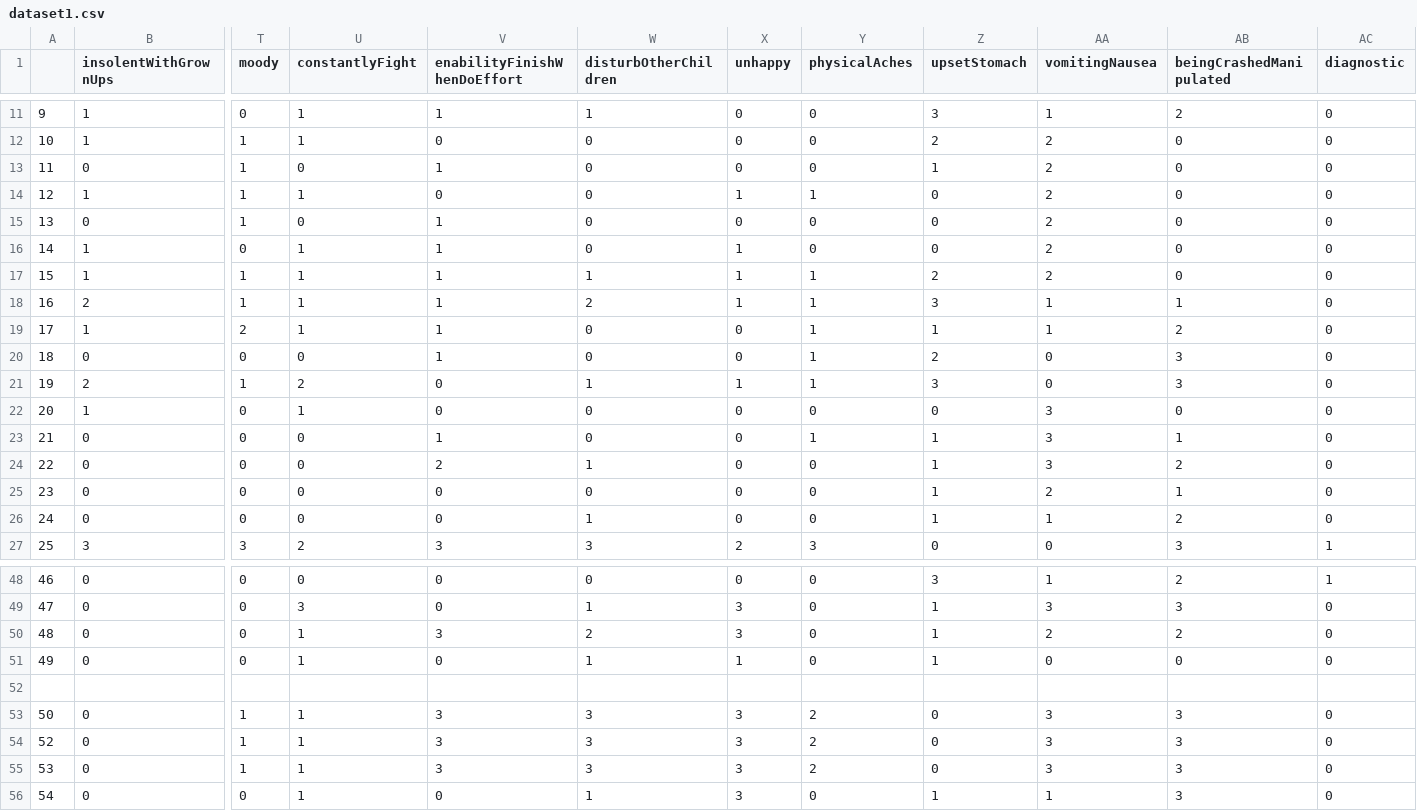
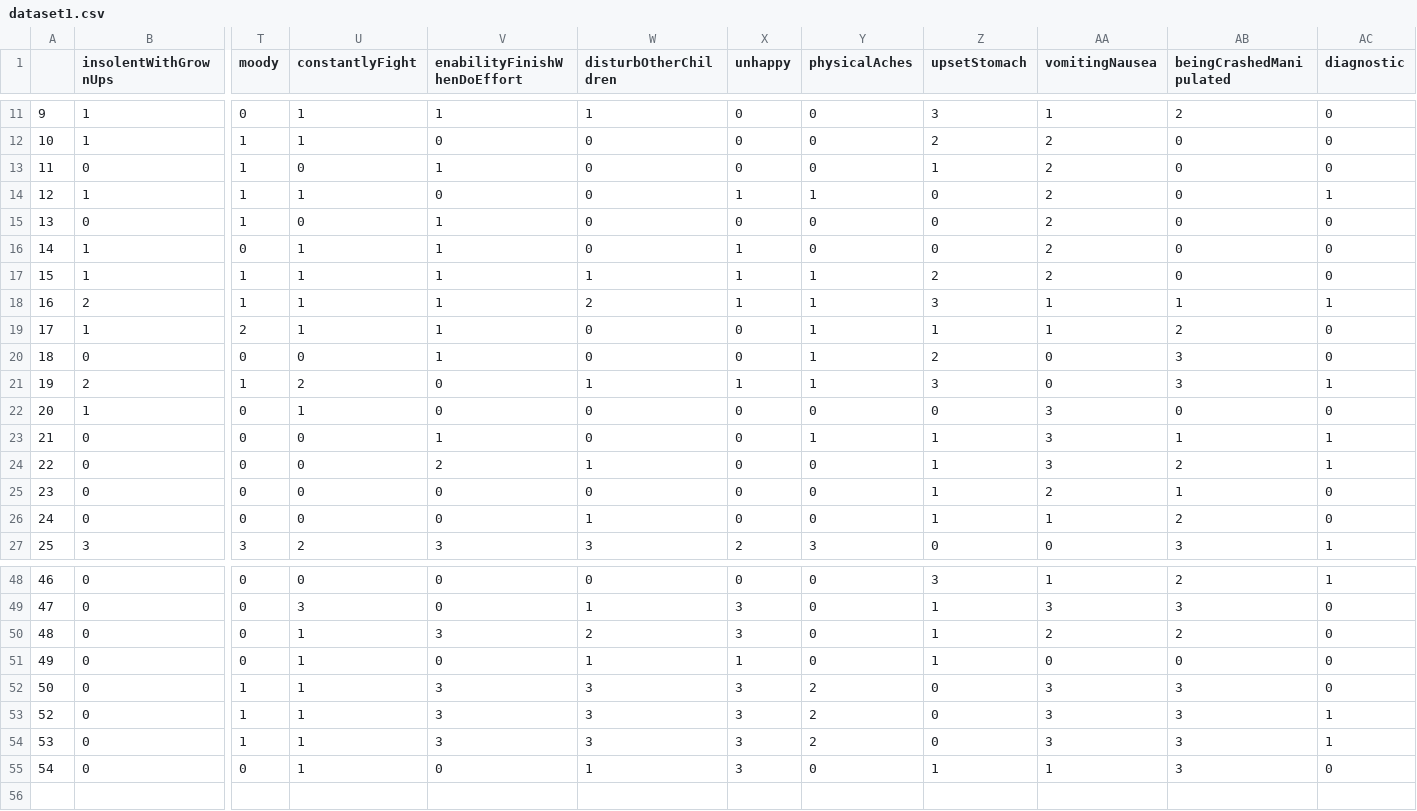
Before and after one commit to omarenis/hospitalbackend, a CSV file: dataset1.csv, drawn as a sheet; only a part is shown, gaps mark what is left out; removed rows and columns are numbered as before the commit, all else as after; rows hold the shown columns only; the diff names each change by its address in the sheet, - before the commit and + after, or states it on an @@ line.

```diff
--- a/dataset1.csv
+++ b/dataset1.csv
-AC14 (diagnostic): 0
+AC14 (diagnostic): 1
-AC18 (diagnostic): 0
+AC18 (diagnostic): 1
-AC21 (diagnostic): 0
+AC21 (diagnostic): 1
-AC23:AC24 (diagnostic): 0
+AC23:AC24 (diagnostic): 1
-row 52: (empty)
-AC53:AC54 (diagnostic): 0
+AC53:AC54 (diagnostic): 1
```
Also changed, not shown: 2 other files.
